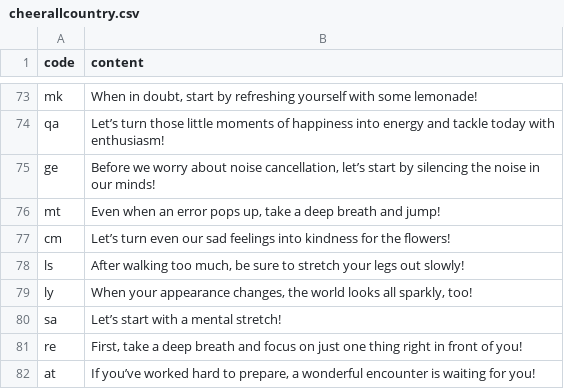
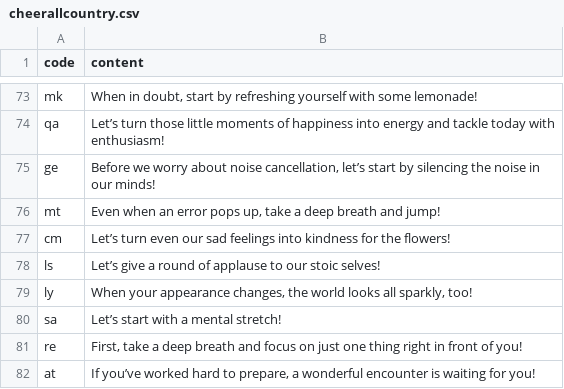
Before and after one commit to htvoffcial/htvoffcial, a CSV file: .github/content/cheerallcountry.csv, drawn as a sheet; only a part is shown, gaps mark what is left out.

```diff
--- a/.github/content/cheerallcountry.csv
+++ b/.github/content/cheerallcountry.csv
@@ -77,3 +77,3 @@ mt,"Even when an error pops up, take a deep breath and jump!"
 cm,"Let’s turn even our sad feelings into kindness for the flowers!"
-ls,"After walking too much, be sure to stretch your legs out slowly!"
+ls,"Let’s give a round of applause to our stoic selves!"
 ly,"When your appearance changes, the world looks all sparkly, too!"
```
